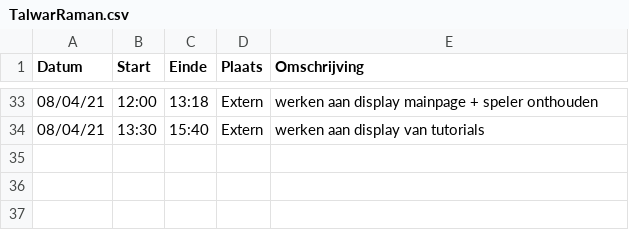
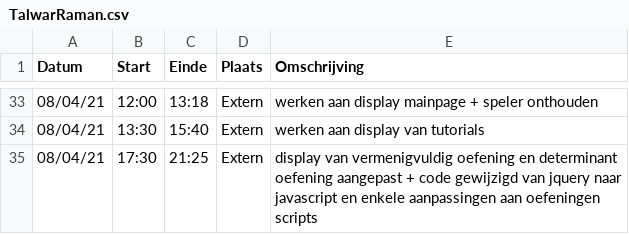
Before and after one commit to rtalwar2/WELCOME-TO-THE-MATRIX, a CSV file: logboeken/TalwarRaman.csv, drawn as a sheet; only a part is shown, gaps mark what is left out.

Commit message:
Update TalwarRaman.csv

```diff
--- a/logboeken/TalwarRaman.csv
+++ b/logboeken/TalwarRaman.csv
@@ -34 +34,2 @@ Datum,Start,Einde,Plaats,Omschrijving
 08/04/21,13:30,15:40,Extern,werken aan display van tutorials
+08/04/21,17:30,21:25,Extern,display van vermenigvuldig oefening en determinant oefening aangepast + code gewijzigd van jquery naar javascript en enkele aanpassingen aan oefeningen scripts
```
